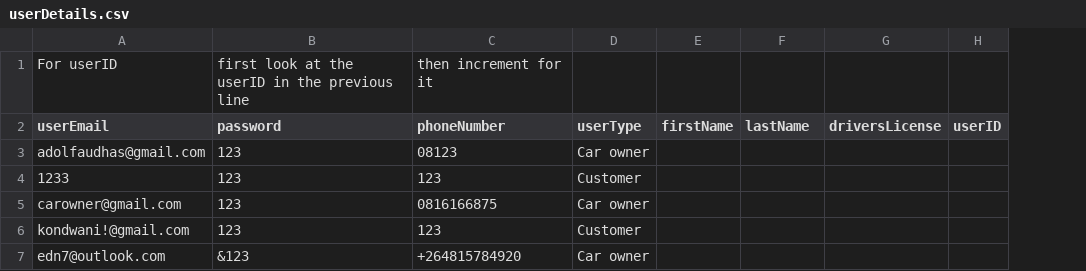
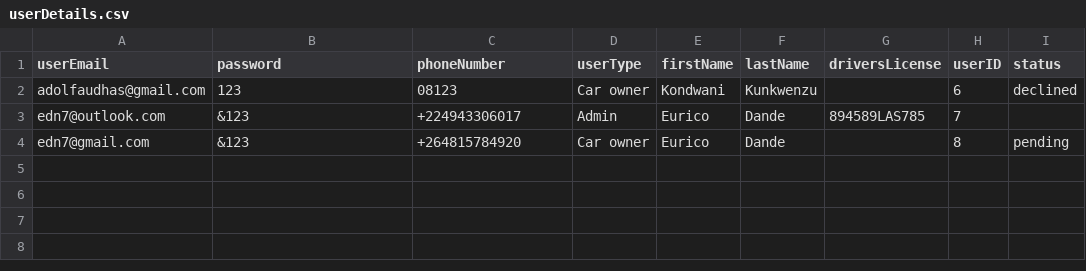
Before and after one commit to adolfzcoder/leenda, a CSV file: out/production/leenda/storage/userDetails.csv, drawn as a sheet; removed rows and columns are numbered as before the commit, all else as after; the diff names each change by its address in the sheet, - before the commit and + after, or states it on an @@ line.

Commit message:
Hashes for password and authentications issues solved.

```diff
--- a/out/production/leenda/storage/userDetails.csv
+++ b/out/production/leenda/storage/userDetails.csv
+column I (status), row 2: declined
-row 1: For userID | first look at the userID in the previous line | then increment for it
-E2 (firstName): (empty)
+E2 (firstName): Kondwani
-F2 (lastName): (empty)
+F2 (lastName): Kunkwenzu
-H2 (userID): (empty)
+H2 (userID): 6
-row 4: 1233 | 123 | 123 | Customer
-row 5: carowner@gmail.com | 123 | 0816166875 | Car owner
-row 6: kondwani!@gmail.com | 123 | 123 | Customer
-C3 (phoneNumber): +264815784920
+C3 (phoneNumber): +224943306017
-D3 (userType): Car owner
+D3 (userType): Admin
-E3 (firstName): (empty)
+E3 (firstName): Eurico
-F3 (lastName): (empty)
+F3 (lastName): Dande
-G3 (driversLicense): (empty)
+G3 (driversLicense): 894589LAS785
-H3 (userID): (empty)
+H3 (userID): 7
+row 4: edn7@gmail.com | &123 | +264815784920 | Car owner | Eurico | Dande |  | 8 | pending
```
Also changed, not shown: 57 other files.
